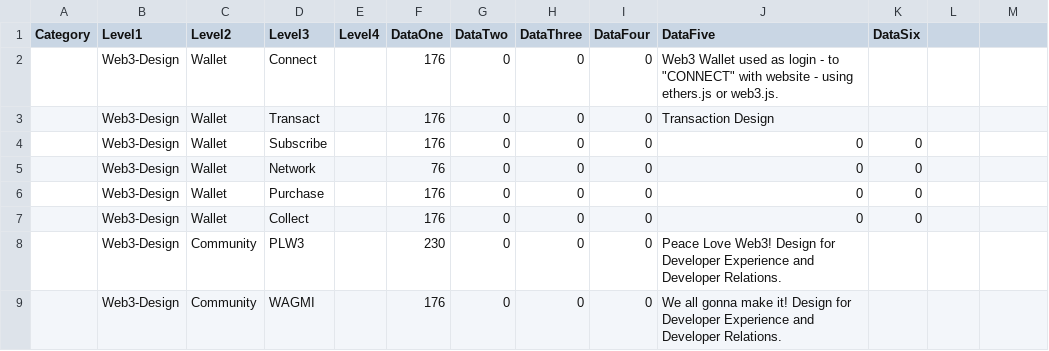
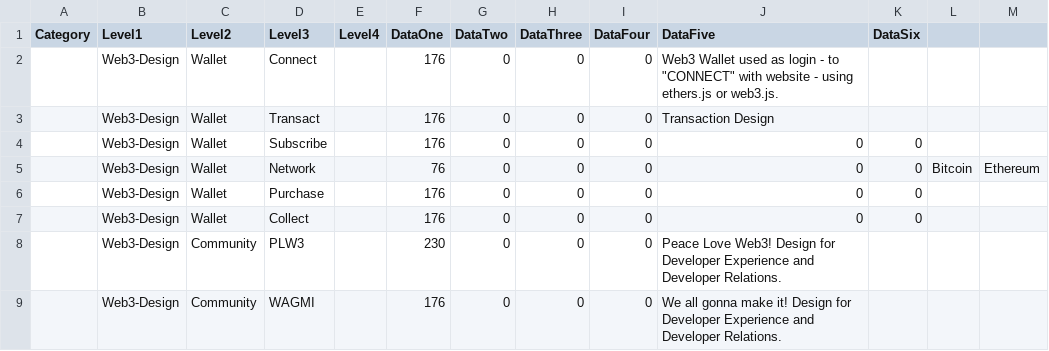
Before and after one commit to netcinematics/WEB3_TREASURE_MAP, a CSV file: web3ontology.csv, drawn as a sheet; only a part is shown.

Commit message:
network updates
added info

```diff
--- a/web3ontology.csv
+++ b/web3ontology.csv
@@ -4,3 +4,3 @@ Category,Level1,Level2,Level3,Level4,DataOne,DataTwo,DataThree,DataFour,DataFive
 ,Web3-Design,Wallet,Subscribe,,176,0,0,0,0,0
-,Web3-Design,Wallet,Network,,76,0,0,0,0,0
+,Web3-Design,Wallet,Network,,76,0,0,0,0,0, Bitcoin, Ethereum
 ,Web3-Design,Wallet,Purchase,,176,0,0,0,0,0
```
